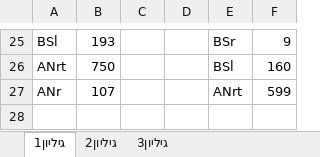
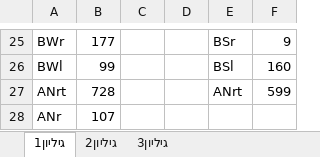
Before and after one commit to dartaryan/JUNC, an Excel workbook: OUTPUT.xlsx, sheet גיליון1, drawn as a sheet; only a part is shown, gaps mark what is left out; values as stored, in another font and other column widths than the file's, no borders; addresses are those after the commit; the diff covers the shown part only; the diff names each change by its address in the sheet, - before the commit and + after, or states it on an @@ line.

```diff
--- a/OUTPUT.xlsx (sheet גיליון1)
+++ b/OUTPUT.xlsx (sheet גיליון1)
-A25: BSl
+A25: BWr
-B25: 193
+B25: 177
+row 26: BWl | 99 |  |  | BSl | 160
-B27: 750
+B27: 728
-E27: BSl
+E27: ANrt
-F27: 160
+F27: 599
-E28: ANrt
+E28: (empty)
-F28: 599
+F28: (empty)
```
Also changed, not shown: 31 edited cells elsewhere in this sheet, Utilities/TO DO.xlsx, Utilities/getter setter.xlsx, 6 other files.
